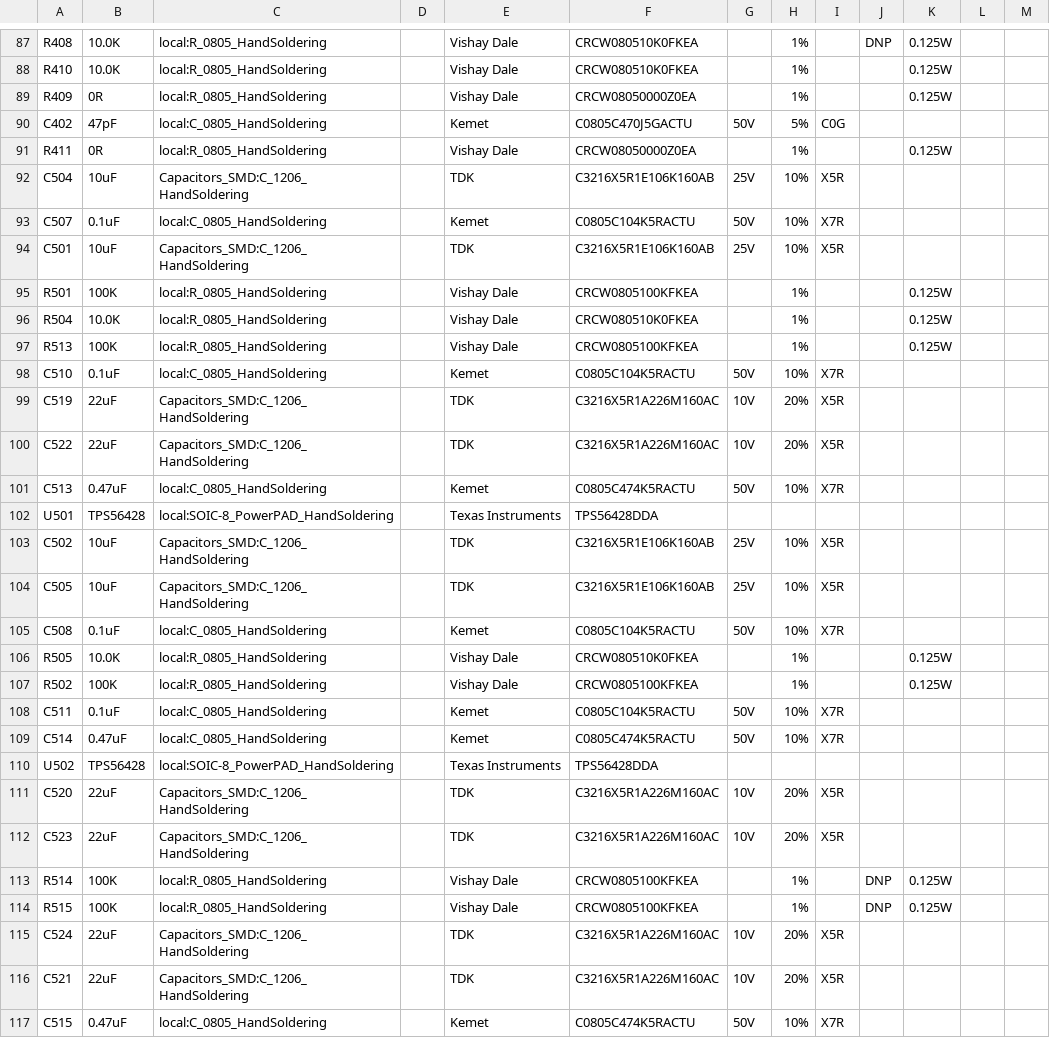
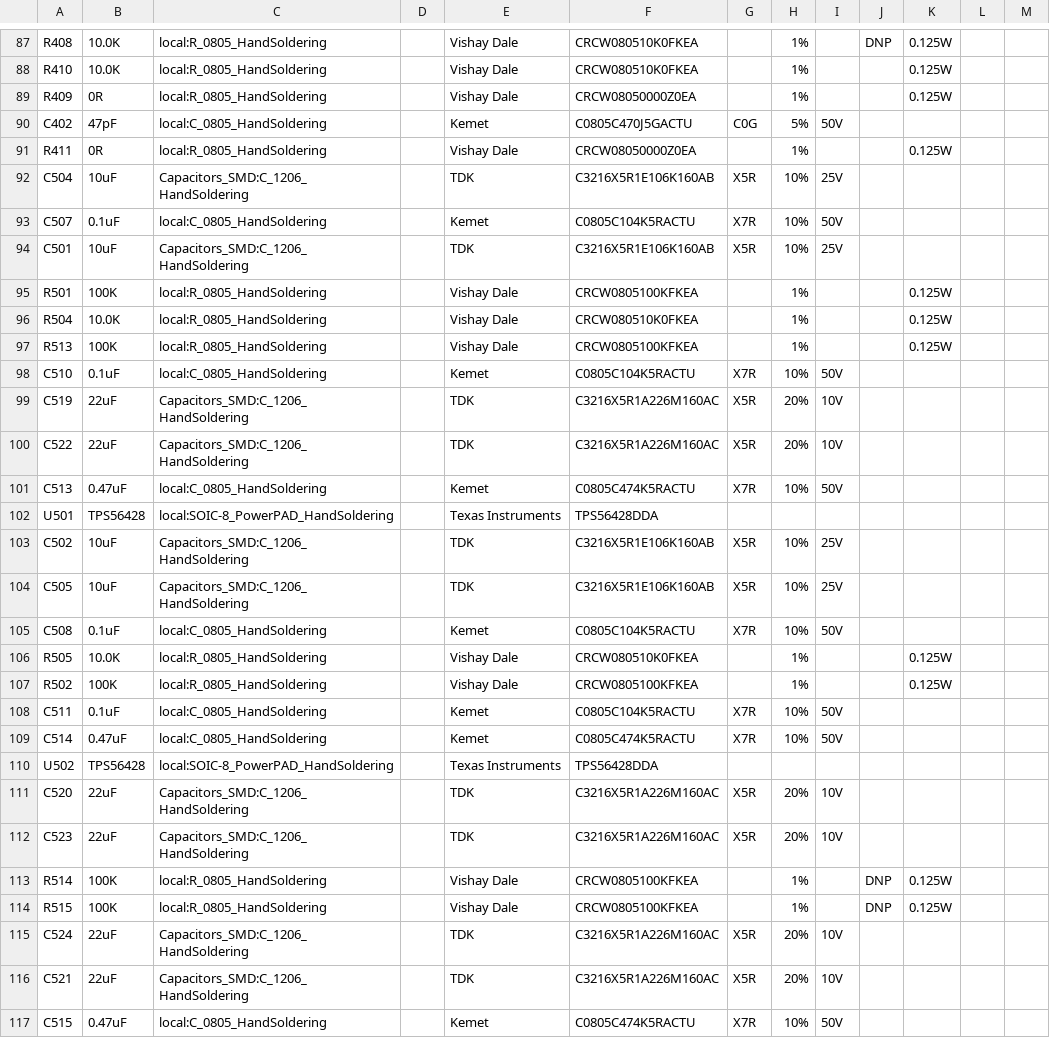
Before and after one commit to dsun7c4/ntpserver-kicad, a CSV file: clock/clock.csv, drawn as a sheet; only a part is shown, gaps mark what is left out; the diff covers the shown part only.

Commit message:
Bump clock version to v1.1.2 (Ground NC pins on RTC). Fix 3D model paths to use kicad 5.1 libraries. Regenerate output files.

```diff
--- a/clock/clock.csv
+++ b/clock/clock.csv
@@ -90 +90 @@ R409,0R,local:R_0805_HandSoldering,,Vishay Dale,CRCW08050000Z0EA,,1%,,,0.125W,,
-C402,47pF,local:C_0805_HandSoldering,,Kemet,C0805C470J5GACTU,50V,5%,C0G,,,,
+"C402","47pF","local:C_0805_HandSoldering","","Kemet","C0805C470J5GACTU","C0G","5%","50V","","","",""
@@ -92,3 +92,3 @@ R411,0R,local:R_0805_HandSoldering,,Vishay Dale,CRCW08050000Z0EA,,1%,,,0.125W,,
-C504,10uF,Capacitors_SMD:C_1206_HandSoldering,,TDK,C3216X5R1E106K160AB,25V,10%,X5R,,,,
-C507,0.1uF,local:C_0805_HandSoldering,,Kemet,C0805C104K5RACTU,50V,10%,X7R,,,,
-C501,10uF,Capacitors_SMD:C_1206_HandSoldering,,TDK,C3216X5R1E106K160AB,25V,10%,X5R,,,,
+"C504","10uF","Capacitors_SMD:C_1206_HandSoldering","","TDK","C3216X5R1E106K160AB","X5R","10%","25V","","","",""
+"C507","0.1uF","local:C_0805_HandSoldering","","Kemet","C0805C104K5RACTU","X7R","10%","50V","","","",""
+"C501","10uF","Capacitors_SMD:C_1206_HandSoldering","","TDK","C3216X5R1E106K160AB","X5R","10%","25V","","","",""
@@ -98,4 +98,4 @@ R513,100K,local:R_0805_HandSoldering,,Vishay Dale,CRCW0805100KFKEA,,1%,,,0.125W,
-C510,0.1uF,local:C_0805_HandSoldering,,Kemet,C0805C104K5RACTU,50V,10%,X7R,,,,
-C519,22uF,Capacitors_SMD:C_1206_HandSoldering,,TDK,C3216X5R1A226M160AC,10V,20%,X5R,,,,
-C522,22uF,Capacitors_SMD:C_1206_HandSoldering,,TDK,C3216X5R1A226M160AC,10V,20%,X5R,,,,
-C513,0.47uF,local:C_0805_HandSoldering,,Kemet,C0805C474K5RACTU,50V,10%,X7R,,,,
+"C510","0.1uF","local:C_0805_HandSoldering","","Kemet","C0805C104K5RACTU","X7R","10%","50V","","","",""
+"C519","22uF","Capacitors_SMD:C_1206_HandSoldering","","TDK","C3216X5R1A226M160AC","X5R","20%","10V","","","",""
+"C522","22uF","Capacitors_SMD:C_1206_HandSoldering","","TDK","C3216X5R1A226M160AC","X5R","20%","10V","","","",""
+"C513","0.47uF","local:C_0805_HandSoldering","","Kemet","C0805C474K5RACTU","X7R","10%","50V","","","",""
@@ -103,3 +103,3 @@ U501,TPS56428,local:SOIC-8_PowerPAD_HandSoldering,,Texas Instruments,TPS56428DDA
-C502,10uF,Capacitors_SMD:C_1206_HandSoldering,,TDK,C3216X5R1E106K160AB,25V,10%,X5R,,,,
-C505,10uF,Capacitors_SMD:C_1206_HandSoldering,,TDK,C3216X5R1E106K160AB,25V,10%,X5R,,,,
-C508,0.1uF,local:C_0805_HandSoldering,,Kemet,C0805C104K5RACTU,50V,10%,X7R,,,,
+"C502","10uF","Capacitors_SMD:C_1206_HandSoldering","","TDK","C3216X5R1E106K160AB","X5R","10%","25V","","","",""
+"C505","10uF","Capacitors_SMD:C_1206_HandSoldering","","TDK","C3216X5R1E106K160AB","X5R","10%","25V","","","",""
+"C508","0.1uF","local:C_0805_HandSoldering","","Kemet","C0805C104K5RACTU","X7R","10%","50V","","","",""
@@ -108,2 +108,2 @@ R502,100K,local:R_0805_HandSoldering,,Vishay Dale,CRCW0805100KFKEA,,1%,,,0.125W,
-C511,0.1uF,local:C_0805_HandSoldering,,Kemet,C0805C104K5RACTU,50V,10%,X7R,,,,
-C514,0.47uF,local:C_0805_HandSoldering,,Kemet,C0805C474K5RACTU,50V,10%,X7R,,,,
+"C511","0.1uF","local:C_0805_HandSoldering","","Kemet","C0805C104K5RACTU","X7R","10%","50V","","","",""
+"C514","0.47uF","local:C_0805_HandSoldering","","Kemet","C0805C474K5RACTU","X7R","10%","50V","","","",""
@@ -111,2 +111,2 @@ U502,TPS56428,local:SOIC-8_PowerPAD_HandSoldering,,Texas Instruments,TPS56428DDA
-C520,22uF,Capacitors_SMD:C_1206_HandSoldering,,TDK,C3216X5R1A226M160AC,10V,20%,X5R,,,,
-C523,22uF,Capacitors_SMD:C_1206_HandSoldering,,TDK,C3216X5R1A226M160AC,10V,20%,X5R,,,,
+"C520","22uF","Capacitors_SMD:C_1206_HandSoldering","","TDK","C3216X5R1A226M160AC","X5R","20%","10V","","","",""
+"C523","22uF","Capacitors_SMD:C_1206_HandSoldering","","TDK","C3216X5R1A226M160AC","X5R","20%","10V","","","",""
@@ -115,3 +115,3 @@ R515,100K,local:R_0805_HandSoldering,,Vishay Dale,CRCW0805100KFKEA,,1%,,DNP,0.12
-C524,22uF,Capacitors_SMD:C_1206_HandSoldering,,TDK,C3216X5R1A226M160AC,10V,20%,X5R,,,,
-C521,22uF,Capacitors_SMD:C_1206_HandSoldering,,TDK,C3216X5R1A226M160AC,10V,20%,X5R,,,,
-C515,0.47uF,local:C_0805_HandSoldering,,Kemet,C0805C474K5RACTU,50V,10%,X7R,,,,
+"C524","22uF","Capacitors_SMD:C_1206_HandSoldering","","TDK","C3216X5R1A226M160AC","X5R","20%","10V","","","",""
+"C521","22uF","Capacitors_SMD:C_1206_HandSoldering","","TDK","C3216X5R1A226M160AC","X5R","20%","10V","","","",""
+"C515","0.47uF","local:C_0805_HandSoldering","","Kemet","C0805C474K5RACTU","X7R","10%","50V","","","",""
```
Also changed, not shown: 1 moved row and 76 edited cells elsewhere in this file, 17 other files.
